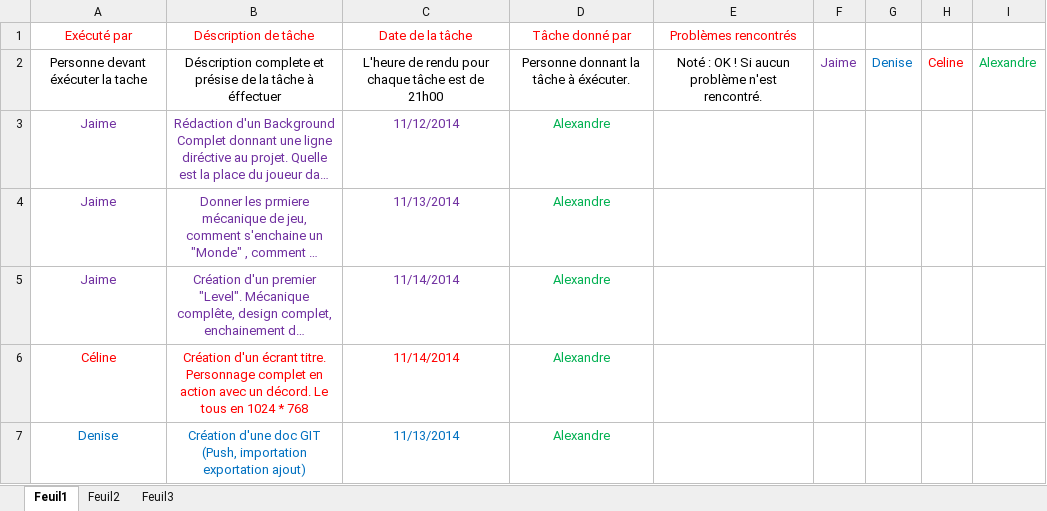
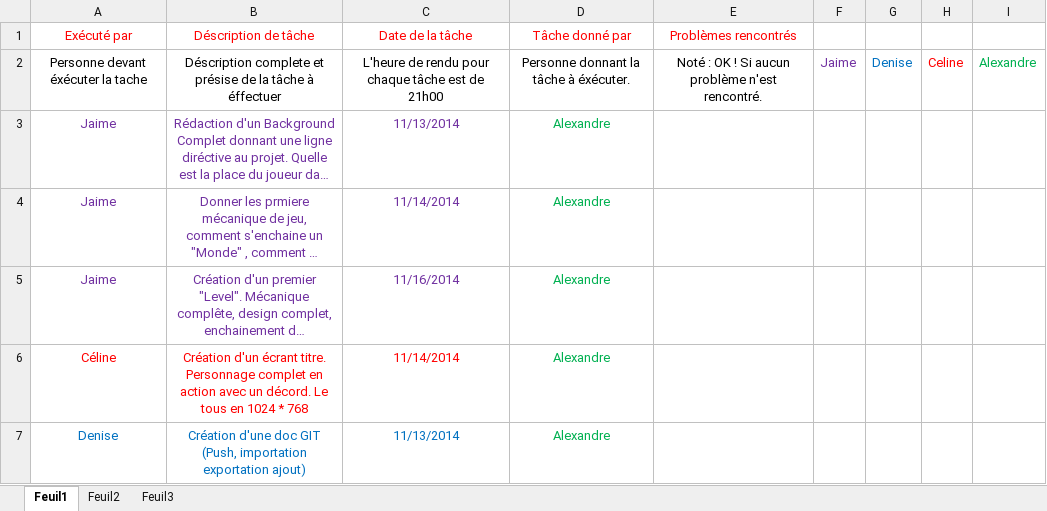
Before and after one commit to Loriin/Groom, an Excel workbook: Tache.xlsx, sheet Feuil1, drawn as a sheet; only a part is shown; long unchanged cells end in …; values as stored, in another font and other column widths than the file's, no borders; the diff names each change by its address in the sheet, - before the commit and + after, or states it on an @@ line.

Commit message:
Décalage de la tâche de Jaime du 14/11/2014 au 16/11/2014

```diff
--- a/Tache.xlsx (sheet Feuil1)
+++ b/Tache.xlsx (sheet Feuil1)
-C3 (Date de la tâche): 11/12/2014
+C3 (Date de la tâche): 11/13/2014
-C4 (Date de la tâche): 11/13/2014
+C4 (Date de la tâche): 11/14/2014
-C5 (Date de la tâche): 11/14/2014
+C5 (Date de la tâche): 11/16/2014
```
